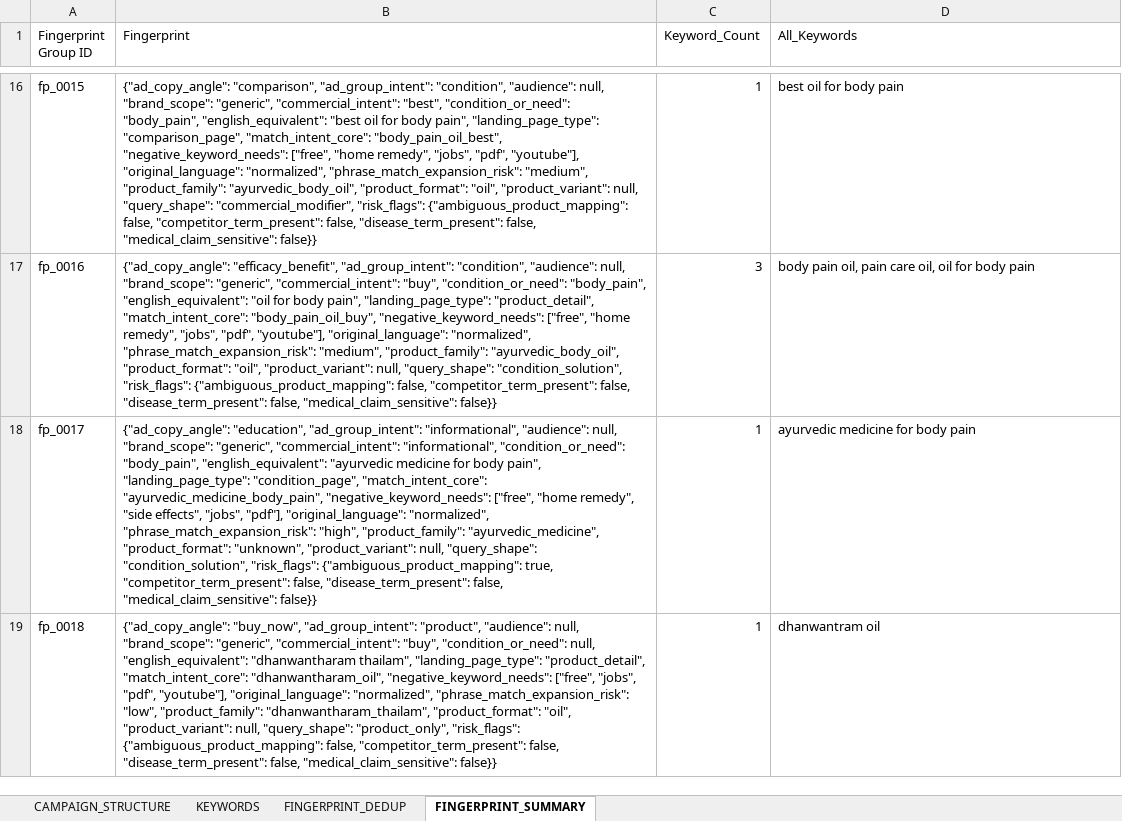
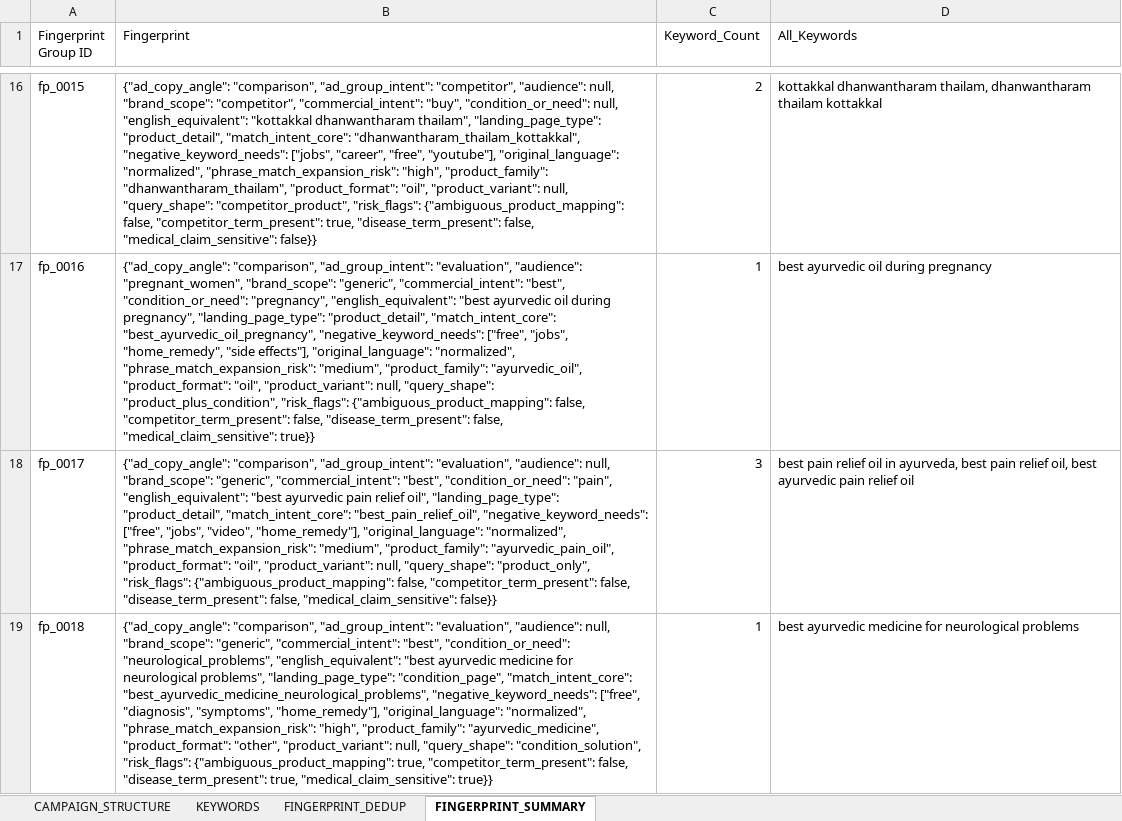
Before and after one commit to brajeshkumarKAL/keyword-classifier-google, an Excel workbook: output/dhanwantharam.xlsx, sheet FINGERPRINT_SUMMARY, drawn as a sheet; only a part is shown, gaps mark what is left out; values as stored, in another font and other column widths than the file's, no borders; the diff covers the shown part only; the diff names each change by its address in the sheet, - before the commit and + after, or states it on an @@ line.

```diff
--- a/output/dhanwantharam.xlsx (sheet FINGERPRINT_SUMMARY)
+++ b/output/dhanwantharam.xlsx (sheet FINGERPRINT_SUMMARY)
-B16 (Fingerprint): …"comparison", "ad_group_intent": "condition", "audience": null, "brand_scope": "generic", "commercial_intent": "best", "condition_or_need": "body_pain", "english_equivalent": "best oil for body pain", "landing_page_type": "comparison_page", "match_intent_core": "body_pain_oil_best", "negative_keyword_needs": ["free", "home remedy", "jobs", "pdf", "youtube"], "original_language": "normalized", "phrase_match_expansion_risk": "medium", "product_family": "ayurvedic_body_oil", "product_format": "oil", "product_variant": null, "query_shape": "commercial_modifier", "risk_flags": {"ambiguous_product_mapping": false, "competitor_term_present": false, "disease_term_present": false,…
+B16 (Fingerprint): …"comparison", "ad_group_intent": "competitor", "audience": null, "brand_scope": "competitor", "commercial_intent": "buy", "condition_or_need": null, "english_equivalent": "kottakkal dhanwantharam thailam", "landing_page_type": "product_detail", "match_intent_core": "dhanwantharam_thailam_kottakkal", "negative_keyword_needs": ["jobs", "career", "free", "youtube"], "original_language": "normalized", "phrase_match_expansion_risk": "high", "product_family": "dhanwantharam_thailam", "product_format": "oil", "product_variant": null, "query_shape": "competitor_product", "risk_flags": {"ambiguous_product_mapping": false, "competitor_term_present": true, "disease_term_present": false,…
-C16 (Keyword_Count): 1
+C16 (Keyword_Count): 2
-D16 (All_Keywords): best oil for body pain
+D16 (All_Keywords): kottakkal dhanwantharam thailam, dhanwantharam thailam kottakkal
-B17 (Fingerprint): {"ad_copy_angle": "efficacy_benefit", "ad_group_intent": "condition", "audience": null, "brand_scope": "generic", "commercial_intent": "buy", "condition_or_need": "body_pain", "english_equivalent": "oil for body pain", "landing_page_type": "product_detail", "match_intent_core": "body_pain_oil_buy", "negative_keyword_needs": ["free", "home remedy", "jobs", "pdf", "youtube"], "original_language": "normalized", "phrase_match_expansion_risk": "medium", "product_family": "ayurvedic_body_oil", "product_format": "oil", "product_variant": null, "query_shape": "condition_solution", "risk_flags": {"ambiguous_product_mapping": false, "competitor_term_present": false, "disease_term_present": false, "medical_claim_sensitive": false}}
+B17 (Fingerprint): {"ad_copy_angle": "comparison", "ad_group_intent": "evaluation", "audience": "pregnant_women", "brand_scope": "generic", "commercial_intent": "best", "condition_or_need": "pregnancy", "english_equivalent": "best ayurvedic oil during pregnancy", "landing_page_type": "product_detail", "match_intent_core": "best_ayurvedic_oil_pregnancy", "negative_keyword_needs": ["free", "jobs", "home_remedy", "side effects"], "original_language": "normalized", "phrase_match_expansion_risk": "medium", "product_family": "ayurvedic_oil", "product_format": "oil", "product_variant": null, "query_shape": "product_plus_condition", "risk_flags": {"ambiguous_product_mapping": false, "competitor_term_present": false, "disease_term_present": false, "medical_claim_sensitive": true}}
-C17 (Keyword_Count): 3
+C17 (Keyword_Count): 1
-D17 (All_Keywords): body pain oil, pain care oil, oil for body pain
+D17 (All_Keywords): best ayurvedic oil during pregnancy
-B18 (Fingerprint): {"ad_copy_angle": "education", "ad_group_intent": "informational", "audience": null, "brand_scope": "generic", "commercial_intent": "informational", "condition_or_need": "body_pain", "english_equivalent": "ayurvedic medicine for body pain", "landing_page_type": "condition_page", "match_intent_core": "ayurvedic_medicine_body_pain", "negative_keyword_needs": ["free", "home remedy", "side effects", "jobs", "pdf"], "original_language": "normalized", "phrase_match_expansion_risk": "high", "product_family": "ayurvedic_medicine", "product_format": "unknown", "product_variant": null, "query_shape": "condition_solution", "risk_flags": {"ambiguous_product_mapping": true, "competitor_term_present": false,…
+B18 (Fingerprint): {"ad_copy_angle": "comparison", "ad_group_intent": "evaluation", "audience": null, "brand_scope": "generic", "commercial_intent": "best", "condition_or_need": "pain", "english_equivalent": "best ayurvedic pain relief oil", "landing_page_type": "product_detail", "match_intent_core": "best_pain_relief_oil", "negative_keyword_needs": ["free", "jobs", "video", "home_remedy"], "original_language": "normalized", "phrase_match_expansion_risk": "medium", "product_family": "ayurvedic_pain_oil", "product_format": "oil", "product_variant": null, "query_shape": "product_only", "risk_flags": {"ambiguous_product_mapping": false, "competitor_term_present": false,…
-C18 (Keyword_Count): 1
+C18 (Keyword_Count): 3
-D18 (All_Keywords): ayurvedic medicine for body pain
+D18 (All_Keywords): best pain relief oil in ayurveda, best pain relief oil, best ayurvedic pain relief oil
-B19 (Fingerprint): {"ad_copy_angle": "buy_now", "ad_group_intent": "product", "audience": null, "brand_scope": "generic", "commercial_intent": "buy", "condition_or_need": null, "english_equivalent": "dhanwantharam thailam", "landing_page_type": "product_detail", "match_intent_core": "dhanwantharam_oil", "negative_keyword_needs": ["free", "jobs", "pdf", "youtube"], "original_language": "normalized", "phrase_match_expansion_risk": "low", "product_family": "dhanwantharam_thailam", "product_format": "oil", "product_variant": null, "query_shape": "product_only", "risk_flags": {"ambiguous_product_mapping": false, "competitor_term_present": false, "disease_term_present": false, "medical_claim_sensitive": false}}
+B19 (Fingerprint): {"ad_copy_angle": "comparison", "ad_group_intent": "evaluation", "audience": null, "brand_scope": "generic", "commercial_intent": "best", "condition_or_need": "neurological_problems", "english_equivalent": "best ayurvedic medicine for neurological problems", "landing_page_type": "condition_page", "match_intent_core": "best_ayurvedic_medicine_neurological_problems", "negative_keyword_needs": ["free", "diagnosis", "symptoms", "home_remedy"], "original_language": "normalized", "phrase_match_expansion_risk": "high", "product_family": "ayurvedic_medicine", "product_format": "other", "product_variant": null, "query_shape": "condition_solution", "risk_flags": {"ambiguous_product_mapping": true, "competitor_term_present": false, "disease_term_present": true, "medical_claim_sensitive": true}}
-D19 (All_Keywords): dhanwantram oil
+D19 (All_Keywords): best ayurvedic medicine for neurological problems
```
Also changed, not shown: 12 added rows and 72 edited cells elsewhere in this sheet, sheet FINGERPRINT_DEDUP, sheet KEYWORDS, output/brahmi_pearls_x.xlsx, 6 other files.
